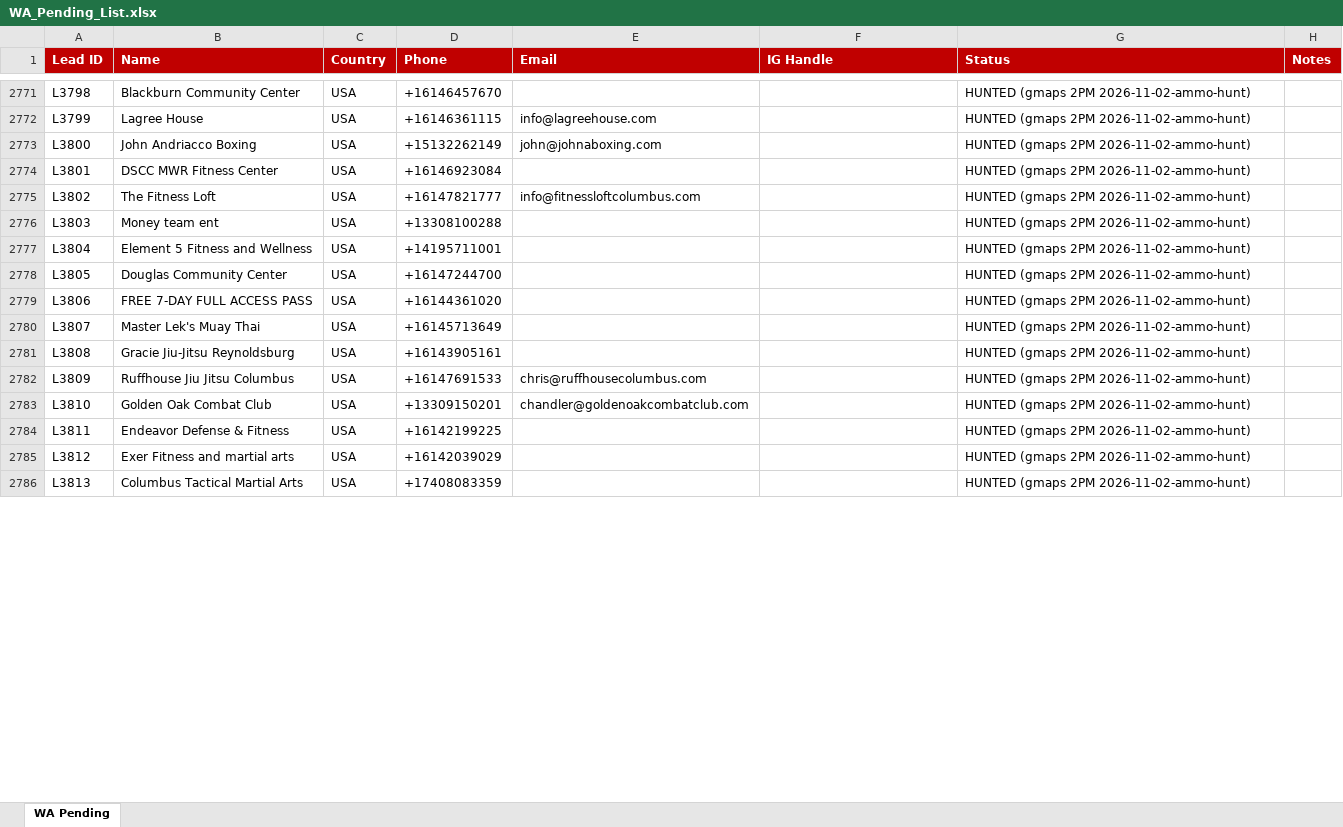
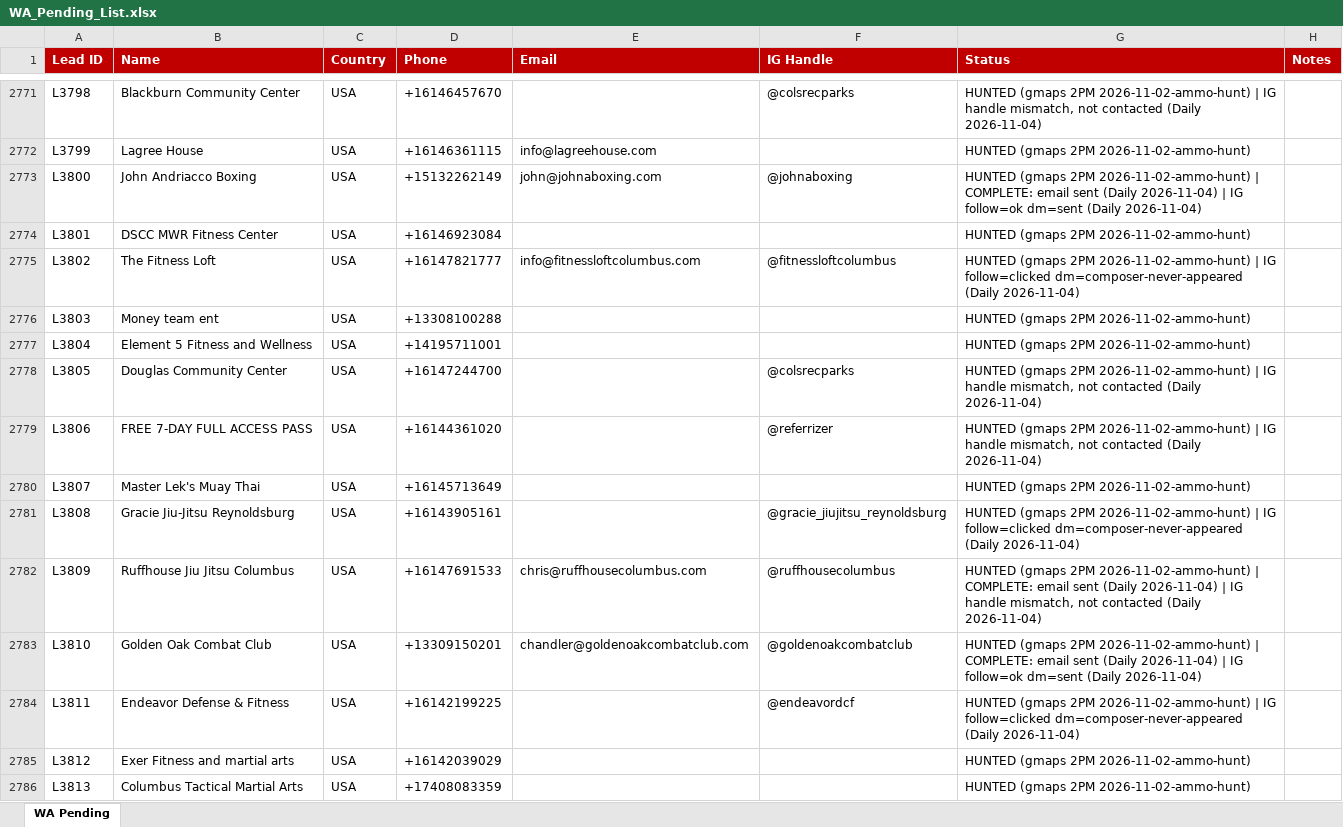
Before and after one commit to hsnwarriorapparel-dot/hsn-business, an Excel workbook: WA_Pending_List.xlsx, sheet WA Pending, drawn as a sheet; only a part is shown, gaps mark what is left out; values as stored, in another font and other column widths than the file's, no borders; the diff covers the shown part only; the diff names each change by its address in the sheet, - before the commit and + after, or states it on an @@ line.

Commit message:
Auto-backup 2026-11-05 04:21 UTC
Files backed up:
WA_Pending_List.xlsx

```diff
--- a/WA_Pending_List.xlsx (sheet WA Pending)
+++ b/WA_Pending_List.xlsx (sheet WA Pending)
-F2771 (IG Handle): (empty)
+F2771 (IG Handle): @colsrecparks
-G2771 (Status): …2PM 2026-11-02-ammo-hunt)
+G2771 (Status): …2PM 2026-11-02-ammo-hunt) | IG handle mismatch, not contacted (Daily 2026-11-04)
-F2773 (IG Handle): (empty)
+F2773 (IG Handle): @johnaboxing
-G2773 (Status): …2PM 2026-11-02-ammo-hunt)
+G2773 (Status): …2PM 2026-11-02-ammo-hunt) | COMPLETE: email sent (Daily 2026-11-04) | IG follow=ok dm=sent (Daily 2026-11-04)
-F2775 (IG Handle): (empty)
+F2775 (IG Handle): @fitnessloftcolumbus
-G2775 (Status): …2PM 2026-11-02-ammo-hunt)
+G2775 (Status): …2PM 2026-11-02-ammo-hunt) | IG follow=clicked dm=composer-never-appeared (Daily 2026-11-04)
-F2778 (IG Handle): (empty)
+F2778 (IG Handle): @colsrecparks
-G2778:G2779 (Status): …2PM 2026-11-02-ammo-hunt)
+G2778:G2779 (Status): …2PM 2026-11-02-ammo-hunt) | IG handle mismatch, not contacted (Daily 2026-11-04)
-F2779 (IG Handle): (empty)
+F2779 (IG Handle): @referrizer
-F2781 (IG Handle): (empty)
+F2781 (IG Handle): @gracie_jiujitsu_reynoldsburg
-G2781 (Status): …2PM 2026-11-02-ammo-hunt)
+G2781 (Status): …2PM 2026-11-02-ammo-hunt) | IG follow=clicked dm=composer-never-appeared (Daily 2026-11-04)
-F2782 (IG Handle): (empty)
+F2782 (IG Handle): @ruffhousecolumbus
-G2782 (Status): …2PM 2026-11-02-ammo-hunt)
+G2782 (Status): …2PM 2026-11-02-ammo-hunt) | COMPLETE: email sent (Daily 2026-11-04) | IG handle mismatch, not contacted (Daily 2026-11-04)
-F2783 (IG Handle): (empty)
+F2783 (IG Handle): @goldenoakcombatclub
-G2783 (Status): …2PM 2026-11-02-ammo-hunt)
+G2783 (Status): …2PM 2026-11-02-ammo-hunt) | COMPLETE: email sent (Daily 2026-11-04) | IG follow=ok dm=sent (Daily 2026-11-04)
-F2784 (IG Handle): (empty)
+F2784 (IG Handle): @endeavordcf
-G2784 (Status): …2PM 2026-11-02-ammo-hunt)
+G2784 (Status): …2PM 2026-11-02-ammo-hunt) | IG follow=clicked dm=composer-never-appeared (Daily 2026-11-04)
```
Also changed, not shown: 154 added rows and 311 edited cells elsewhere in this sheet.
